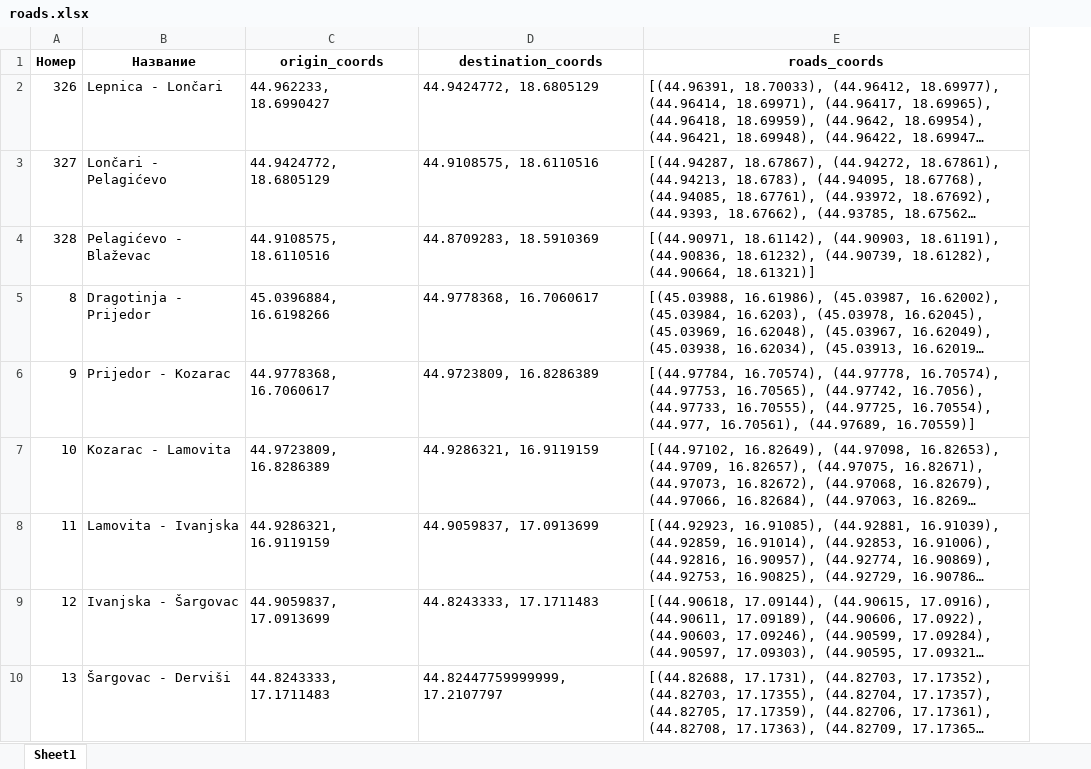
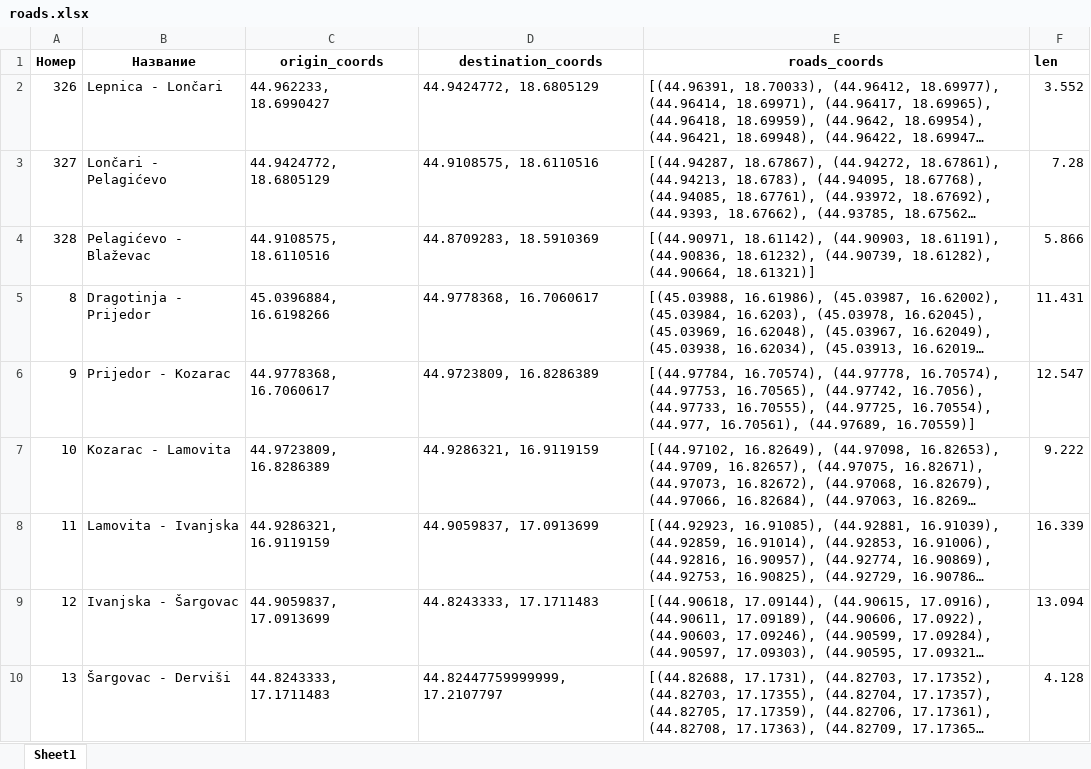
Before and after one commit to karimvafin/NestroHackathon, an Excel workbook: data/origin/roads.xlsx, sheet Sheet1, drawn as a sheet; only a part is shown; long unchanged cells end in …; values as stored, in another font and other column widths than the file's, no borders; the diff names each change by its address in the sheet, - before the commit and + after, or states it on an @@ line.

```diff
--- a/data/origin/roads.xlsx (sheet Sheet1)
+++ b/data/origin/roads.xlsx (sheet Sheet1)
+column F (len), rows 2-10: 3.552 | 7.28 | 5.866 | 11.431 | 12.547 | 9.222 | 16.339 | 13.094 | 4.128
```
Also changed, not shown: data/clients/road_best_place.xlsx, data/clients/roads_potential.xlsx, 6 other files.
